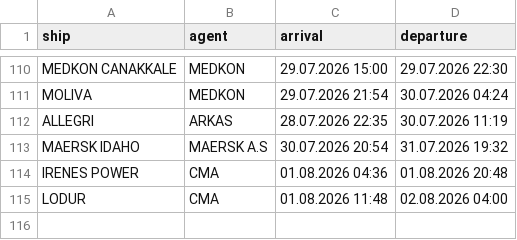
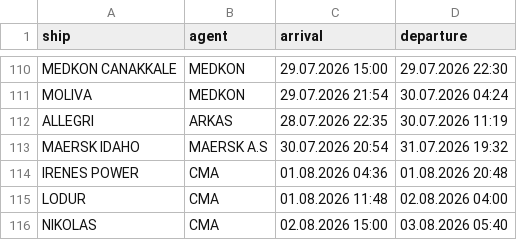
Before and after one commit to biodread35/GemiTakip, a CSV file: data/departures.csv, drawn as a sheet; only a part is shown, gaps mark what is left out; the diff names each change by its address in the sheet, - before the commit and + after, or states it on an @@ line.

```diff
--- a/data/departures.csv
+++ b/data/departures.csv
+row 116: NIKOLAS | CMA | 02.08.2026 15:00 | 03.08.2026 05:40
```
